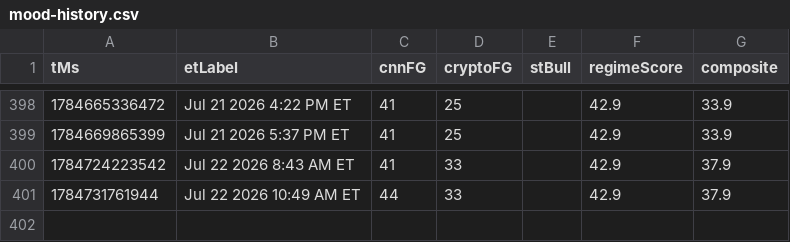
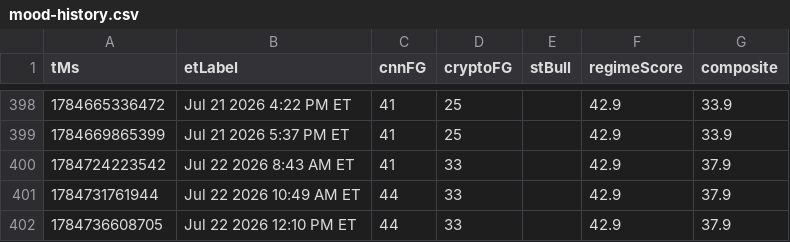
Before and after one commit to Jad-N/Market-Watcher, a CSV file: docs/mood-history.csv, drawn as a sheet; only a part is shown, gaps mark what is left out.

```diff
--- a/docs/mood-history.csv
+++ b/docs/mood-history.csv
@@ -401 +401,2 @@ tMs,etLabel,cnnFG,cryptoFG,stBull,regimeScore,composite
 1784731761944,Jul 22 2026 10:49 AM ET,44,33,,42.9,37.9
+1784736608705,Jul 22 2026 12:10 PM ET,44,33,,42.9,37.9
```
Also changed, not shown: regime history.csv, source-quality history.csv, 4 other files.
